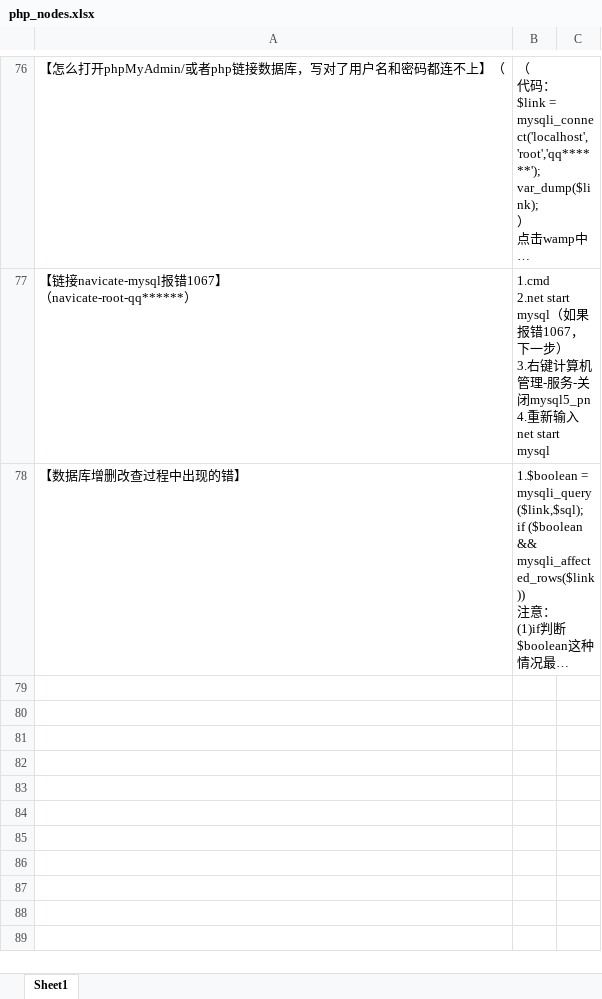
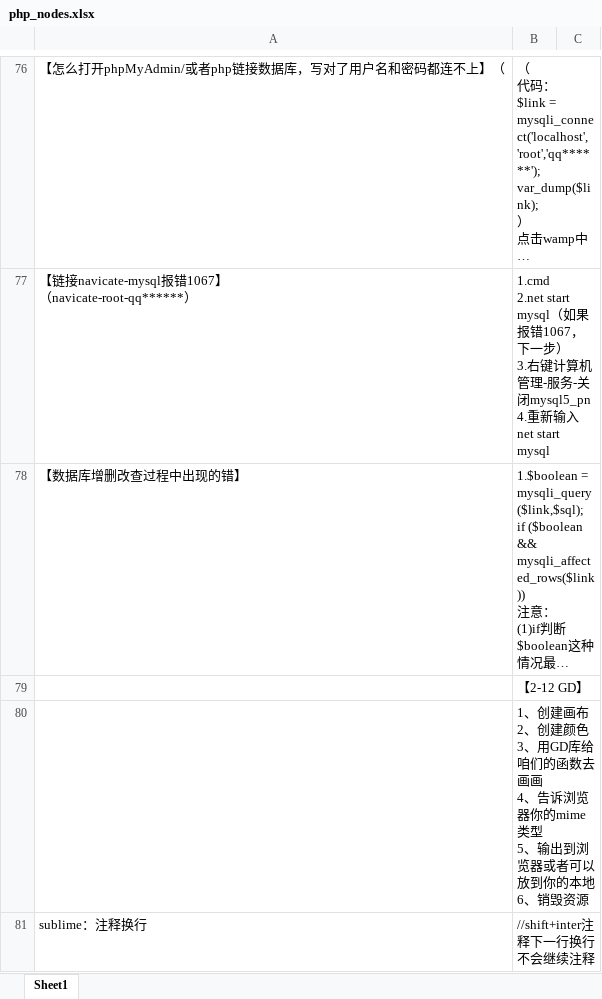
Before and after one commit to zxp-GitHub/workPro, an Excel workbook: lunan/php_nodes.xlsx, sheet Sheet1, drawn as a sheet; only a part is shown, gaps mark what is left out; long unchanged cells end in …; values as stored, in another font and other column widths than the file's, no borders; ↵ is a line break in a cell; the diff covers the shown part only; the diff names each change by its address in the sheet, - before the commit and + after, or states it on an @@ line.

Commit message:
lnman

```diff
--- a/lunan/php_nodes.xlsx (sheet Sheet1)
+++ b/lunan/php_nodes.xlsx (sheet Sheet1)
+row 79:  | 【2-12 GD】
+row 80:  | 1、创建画布 ↵ 2、创建颜色 ↵ 3、用GD库给咱们的函数去画画 ↵ 4、告诉浏览器你的mime类型 ↵ 5、输出到浏览器或者可以放到你的本地 ↵ 6、销毁资源
+row 81: sublime：注释换行 | //shift+inter注释下一行换行不会继续注释
```
Also changed, not shown: 2 added rows elsewhere in this sheet.
